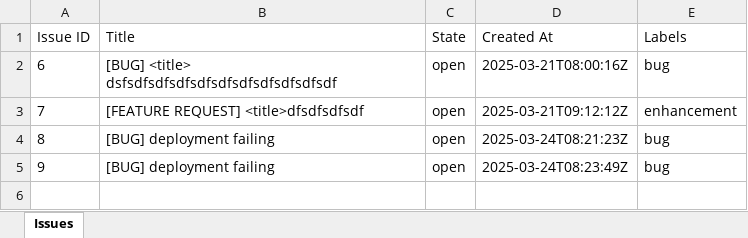
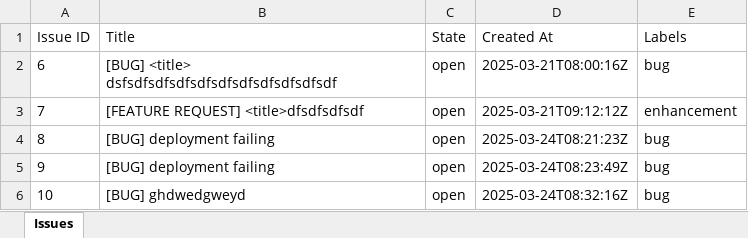
Before and after one commit to vkumaragrawal/Java-sample, an Excel workbook: issues.xlsx, sheet Issues, drawn as a sheet; values as stored, in another font and other column widths than the file's, no borders; the diff names each change by its address in the sheet, - before the commit and + after, or states it on an @@ line.

```diff
--- a/issues.xlsx (sheet Issues)
+++ b/issues.xlsx (sheet Issues)
+row 6: 10 | [BUG] ghdwedgweyd | open | 2025-03-24T08:32:16Z | bug
```
